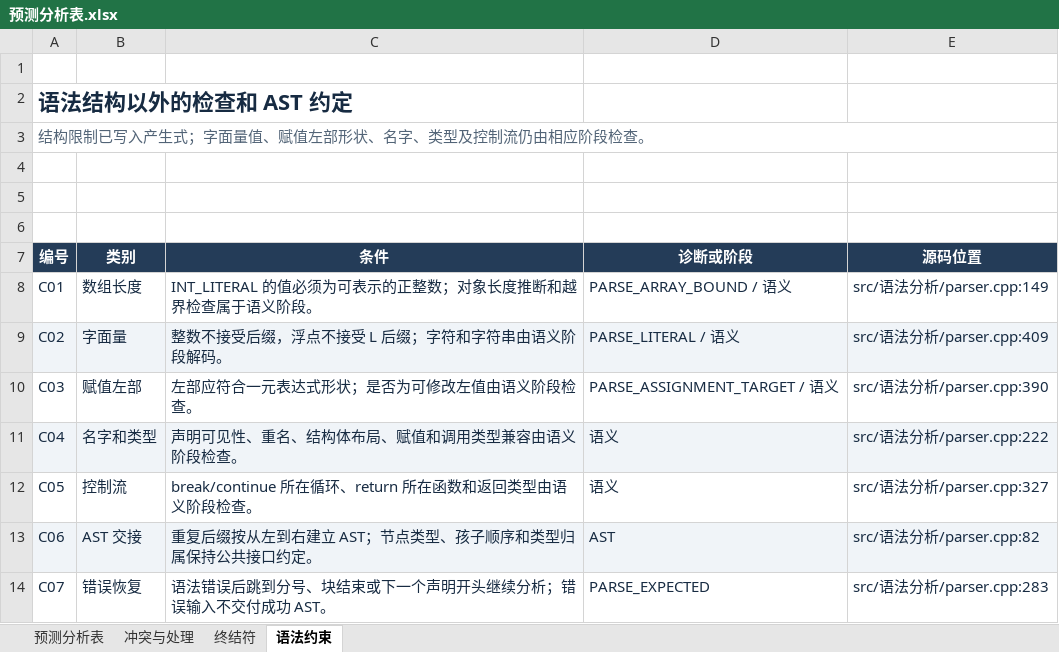
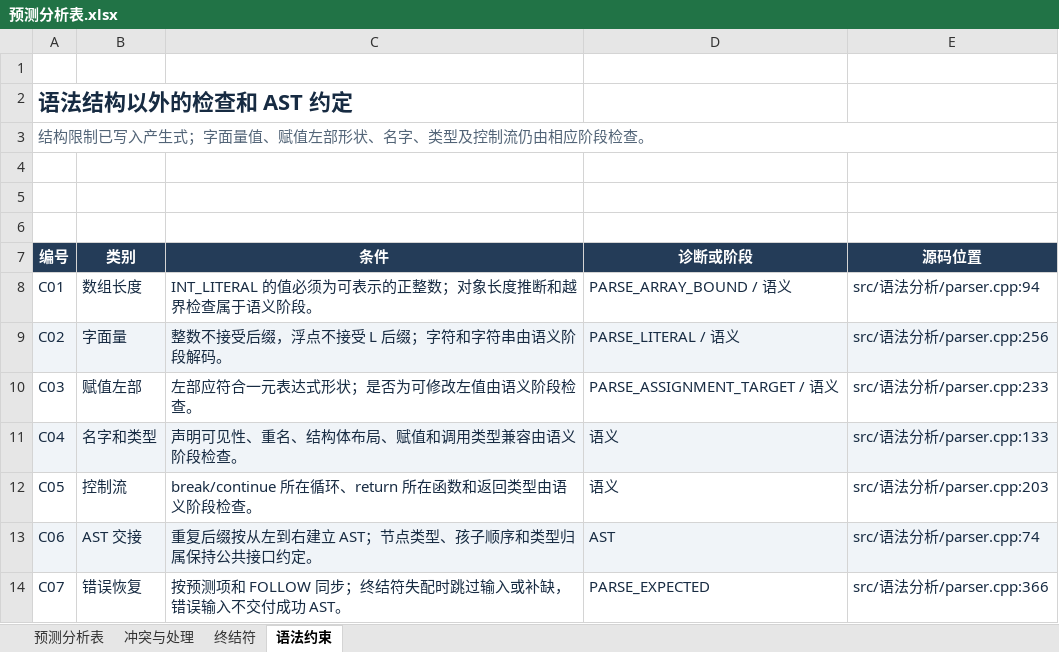
Before and after one commit to EternalLonging/AAACompilerDevelopment, an Excel workbook: 实验设计/语法分析/语法表格/预测分析表.xlsx, sheet 语法约束, drawn as a sheet; values as stored, in another font and other column widths than the file's, no borders; table styles not drawn; the diff names each change by its address in the sheet, - before the commit and + after, or states it on an @@ line.

Commit message:
refactor(parser): replace recursive descent with LL(1) table driver

```diff
--- a/实验设计/语法分析/语法表格/预测分析表.xlsx (sheet 语法约束)
+++ b/实验设计/语法分析/语法表格/预测分析表.xlsx (sheet 语法约束)
-E8 (源码位置): src/语法分析/parser.cpp:149
+E8 (源码位置): src/语法分析/parser.cpp:94
-E9 (源码位置): src/语法分析/parser.cpp:409
+E9 (源码位置): src/语法分析/parser.cpp:256
-E10 (源码位置): src/语法分析/parser.cpp:390
+E10 (源码位置): src/语法分析/parser.cpp:233
-E11 (源码位置): src/语法分析/parser.cpp:222
+E11 (源码位置): src/语法分析/parser.cpp:133
-E12 (源码位置): src/语法分析/parser.cpp:327
+E12 (源码位置): src/语法分析/parser.cpp:203
-E13 (源码位置): src/语法分析/parser.cpp:82
+E13 (源码位置): src/语法分析/parser.cpp:74
-C14 (条件): 语法错误后跳到分号、块结束或下一个声明开头继续分析；错误输入不交付成功 AST。
+C14 (条件): 按预测项和 FOLLOW 同步；终结符失配时跳过输入或补缺，错误输入不交付成功 AST。
-E14 (源码位置): src/语法分析/parser.cpp:283
+E14 (源码位置): src/语法分析/parser.cpp:366
```
Also changed, not shown: 实验设计/语法分析/语法表格/FIRST与FOLLOW表.xlsx, 实验设计/语法分析/语法表格/SELECT集表.xlsx, 21 other files.
